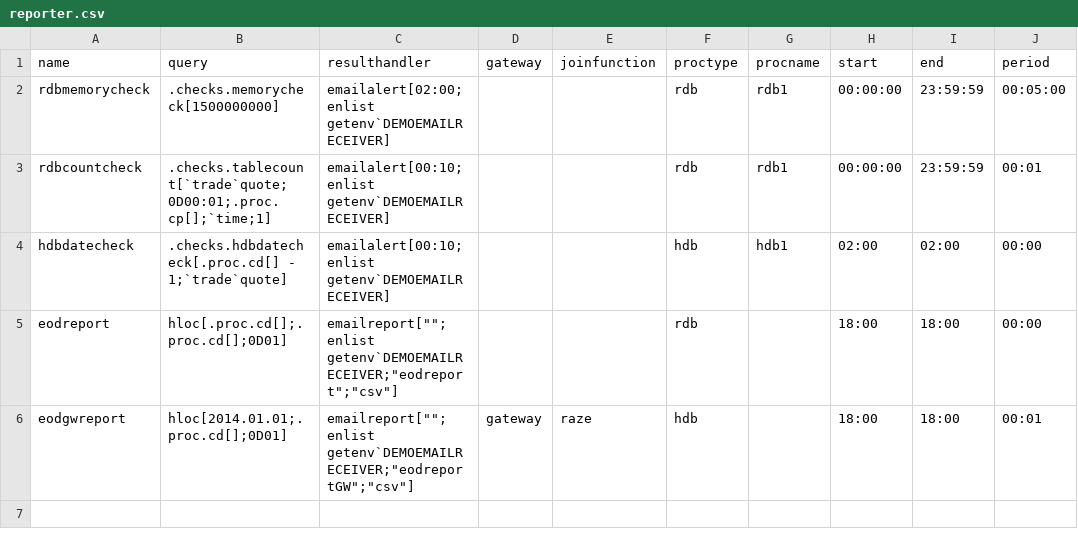
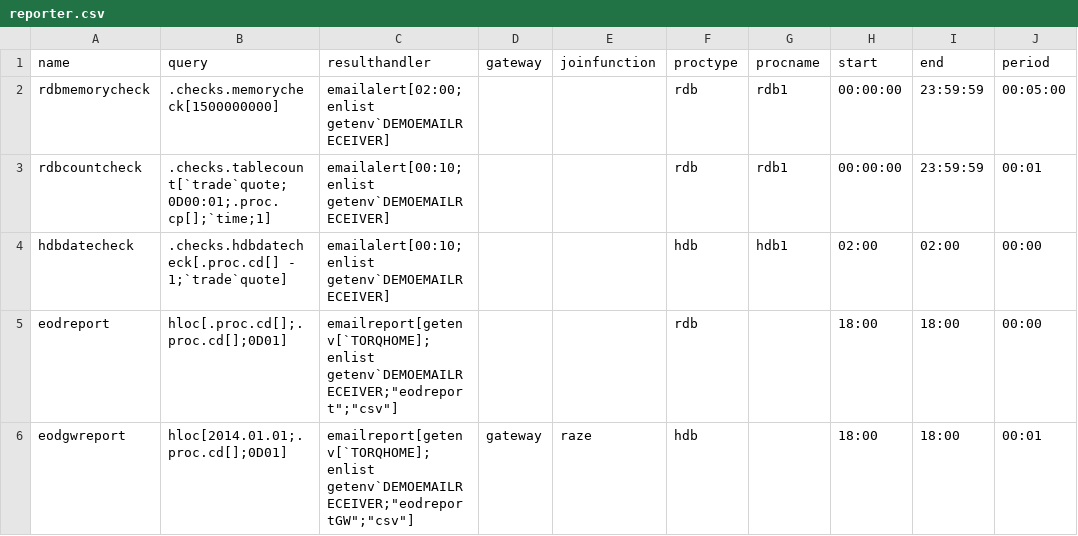
Before and after one commit to DataIntellectTech/TorQ-Finance-Starter-Pack, a CSV file: config/reporter.csv, drawn as a sheet; only a part is shown; the diff names each change by its address in the sheet, - before the commit and + after, or states it on an @@ line.

Commit message:
Changed path in emailreport function

```diff
--- a/config/reporter.csv
+++ b/config/reporter.csv
-C5 (resulthandler): emailreport[""; enlist getenv`DEMOEMAILRECEIVER;"eodreport";"csv"]
+C5 (resulthandler): emailreport[getenv[`TORQHOME]; enlist getenv`DEMOEMAILRECEIVER;"eodreport";"csv"]
-C6 (resulthandler): emailreport[""; enlist getenv`DEMOEMAILRECEIVER;"eodreportGW";"csv"]
+C6 (resulthandler): emailreport[getenv[`TORQHOME]; enlist getenv`DEMOEMAILRECEIVER;"eodreportGW";"csv"]
```
